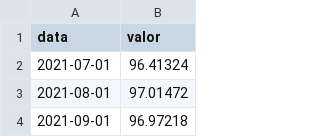
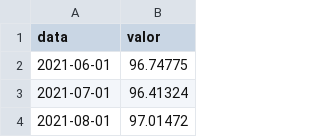
Before and after one commit to fimperiano/boletim_macro, a CSV file: output/dados/ibc_sa.csv, drawn as a sheet; only a part is shown; the shorter side is filled out with more unchanged rows; the diff names each change by its address in the sheet, - before the commit and + after, or states it on an @@ line.

```diff
--- a/output/dados/ibc_sa.csv
+++ b/output/dados/ibc_sa.csv
+row 2: 2021-06-01 | 96.74775
```
Also changed, not shown: output/dados/cambio.csv, output/dados/ibc_original.csv, 5 other files.
